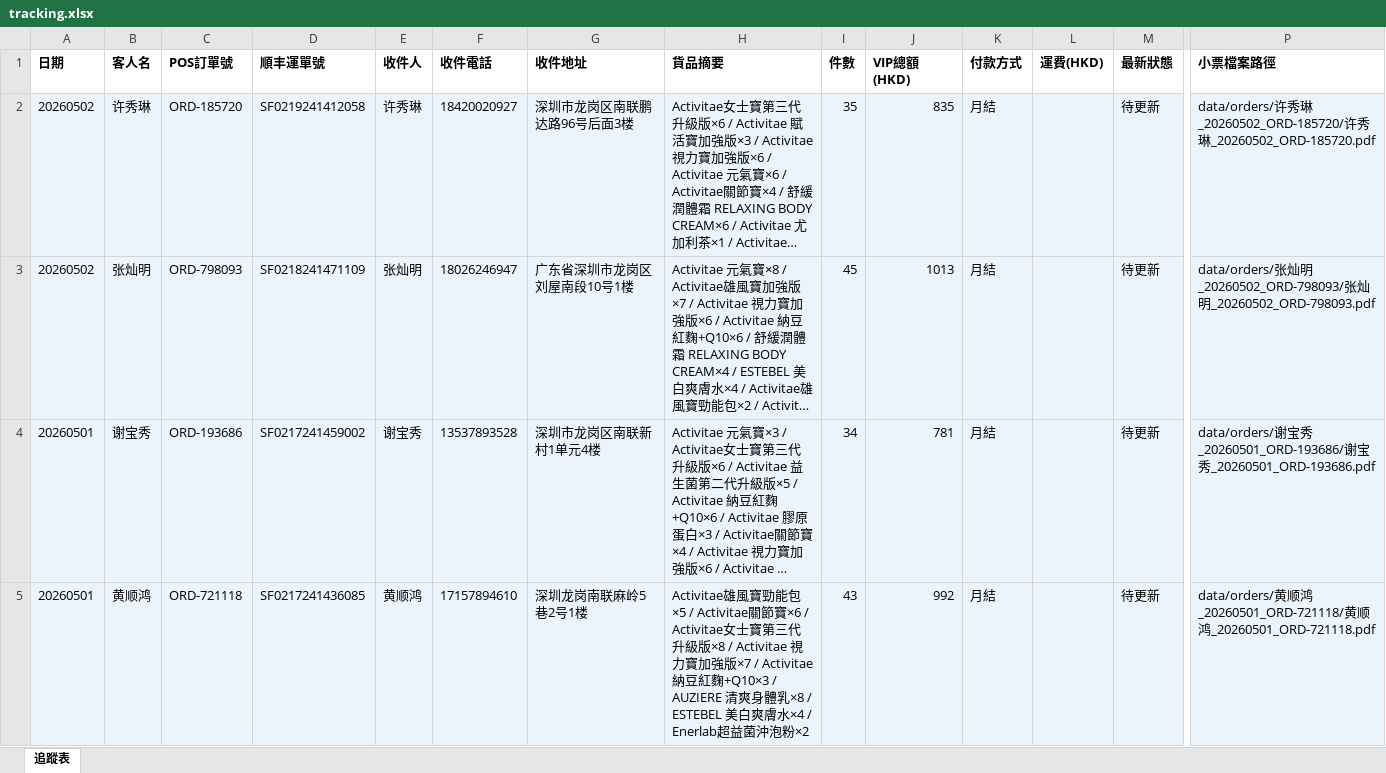
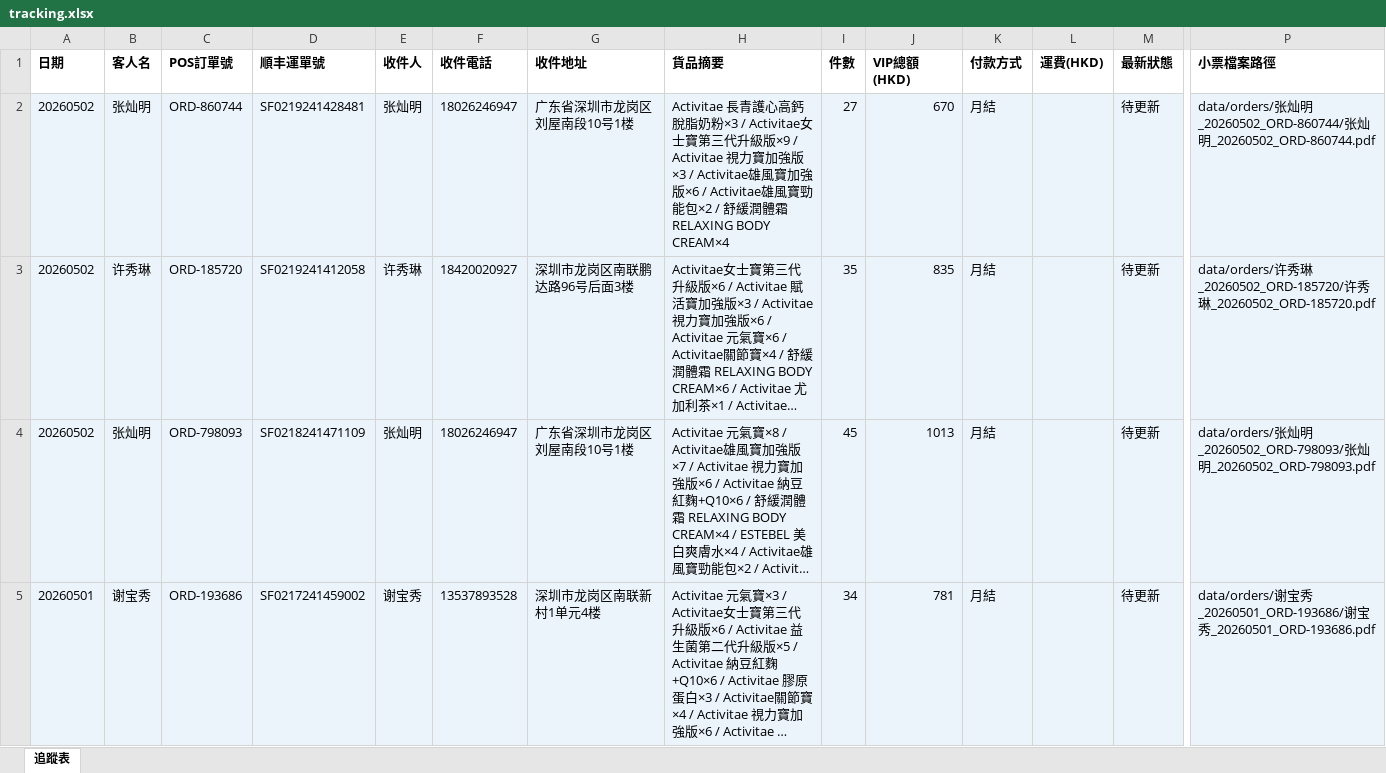
Before and after one commit to elizapoon084/sf-tracking, an Excel workbook: data/tracking.xlsx, sheet 追蹤表, drawn as a sheet; only a part is shown, gaps mark what is left out; the shorter side is filled out with more unchanged rows; long unchanged cells end in …; values as stored, in another font and other column widths than the file's, no borders; rows hold the shown columns only; the diff names each change by its address in the sheet, - before the commit and + after, or states it on an @@ line.

Commit message:
order: 张灿明 ORD-860744 SF0219241428481

```diff
--- a/data/tracking.xlsx (sheet 追蹤表)
+++ b/data/tracking.xlsx (sheet 追蹤表)
+row 2: 20260502 | 张灿明 | ORD-860744 | SF0219241428481 | 张灿明 | 18026246947 | 广东省深圳市龙岗区刘屋南段10号1楼 | Activitae 長青護心高鈣脫脂奶粉×3 / Activitae女士寶第三代升級版×9 / Activitae 視力寶加強版×3 / Activitae雄風寶加強版×6 / Activitae雄風寶勁能包×2 / 舒緩潤體霜 RELAXING BODY CREAM×4 | 27 | 670 | 月結 |  | 待更新 | data/orders/张灿明_20260502_ORD-860744/张灿明_20260502_ORD-860744.pdf
```
Also changed, not shown: 2 other files.
